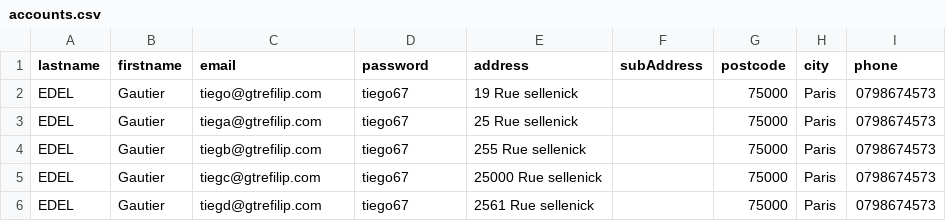
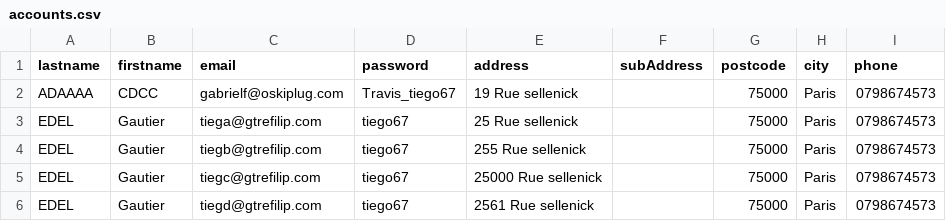
Before and after one commit to GautierE/tiego-aio, a CSV file: riotSkateShop/accounts.csv, drawn as a sheet.

Commit message:
Added generation account flow + csrf token retrieval

```diff
--- a/riotSkateShop/accounts.csv
+++ b/riotSkateShop/accounts.csv
@@ -1,3 +1,3 @@
 lastname,firstname,email,password,address,subAddress,postcode,city,phone
-EDEL,Gautier,tiego@gtrefilip.com,tiego67,19 Rue sellenick,,75000,Paris,0798674573
+ADAAAA,CDCC,gabrielf@oskiplug.com,Travis_tiego67,19 Rue sellenick,,75000,Paris,0798674573
 EDEL,Gautier,tiega@gtrefilip.com,tiego67,25 Rue sellenick,,75000,Paris,0798674573
```
Also changed, not shown: 7 other files.
